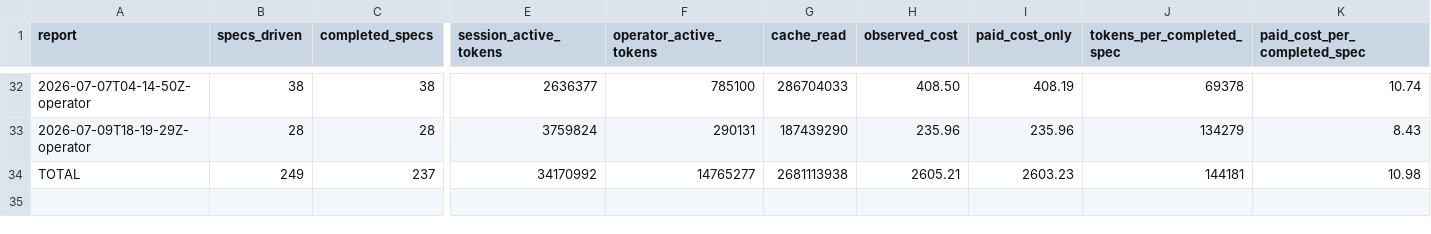
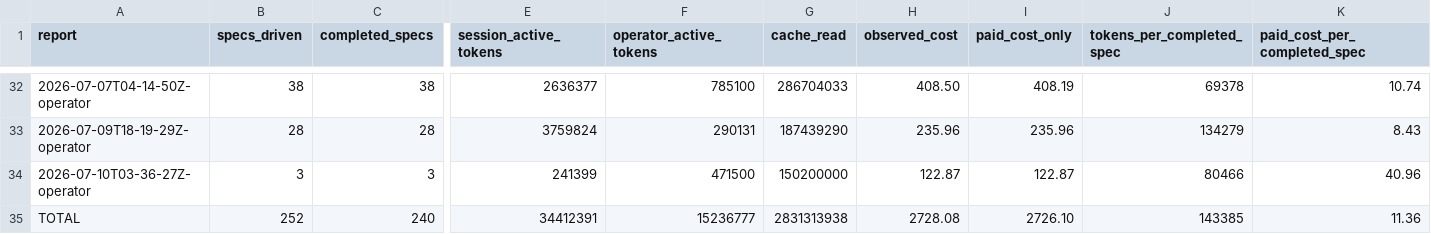
Before and after one commit to cbrenner04/jarvis, a CSV file: reports/efficiency.csv, drawn as a sheet; only a part is shown, gaps mark what is left out; addresses are those after the commit; rows hold the shown columns only; the diff names each change by its address in the sheet, - before the commit and + after, or states it on an @@ line.

```diff
--- a/reports/efficiency.csv
+++ b/reports/efficiency.csv
+row 34: 2026-07-10T03-36-27Z-operator | 3 | 3 | 241399 | 471500 | 150200000 | 122.87 | 122.87 | 80466 | 40.96
-B35 (specs_driven): 249
+B35 (specs_driven): 252
-C35 (completed_specs): 237
+C35 (completed_specs): 240
-E35 (session_active_tokens): 34170992
+E35 (session_active_tokens): 34412391
-F35 (operator_active_tokens): 14765277
+F35 (operator_active_tokens): 15236777
-G35 (cache_read): 2681113938
+G35 (cache_read): 2831313938
-H35 (observed_cost): 2605.21
+H35 (observed_cost): 2728.08
-I35 (paid_cost_only): 2603.23
+I35 (paid_cost_only): 2726.10
-J35 (tokens_per_completed_spec): 144181
+J35 (tokens_per_completed_spec): 143385
-K35 (paid_cost_per_completed_spec): 10.98
+K35 (paid_cost_per_completed_spec): 11.36
```
Also changed, not shown: reports/operator-costs.csv, reports/operator-outcomes.csv, 3 other files.
